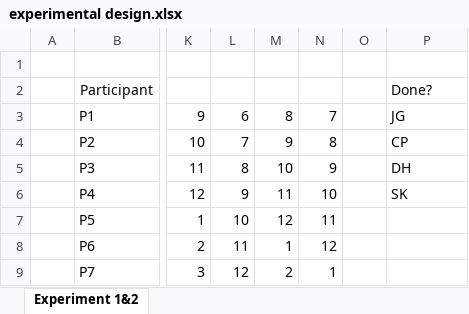
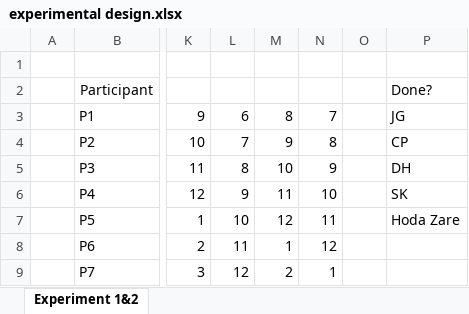
Before and after one commit to hcilab-um/tPad, an Excel workbook: Data/experimental design.xlsx, sheet Experiment 1&2, drawn as a sheet; only a part is shown, gaps mark what is left out; values as stored, in another font and other column widths than the file's, no borders; the diff names each change by its address in the sheet, - before the commit and + after, or states it on an @@ line.

Commit message:
Added P5

```diff
--- a/Data/experimental design.xlsx (sheet Experiment 1&2)
+++ b/Data/experimental design.xlsx (sheet Experiment 1&2)
-P7: (empty)
+P7: Hoda Zare
```
